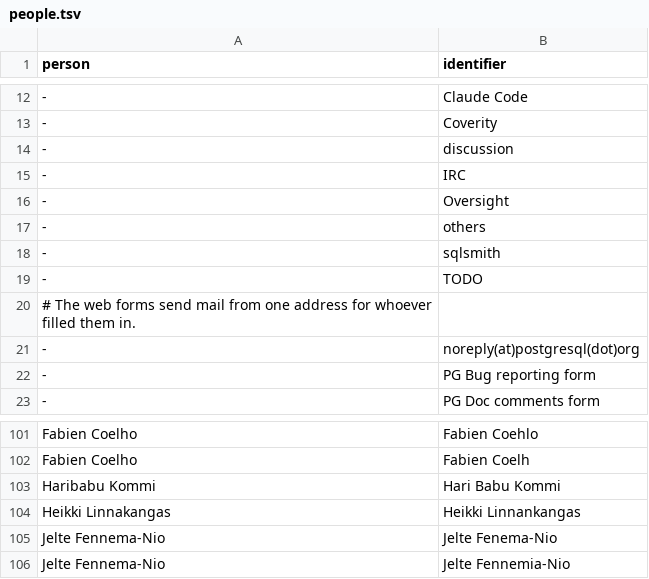
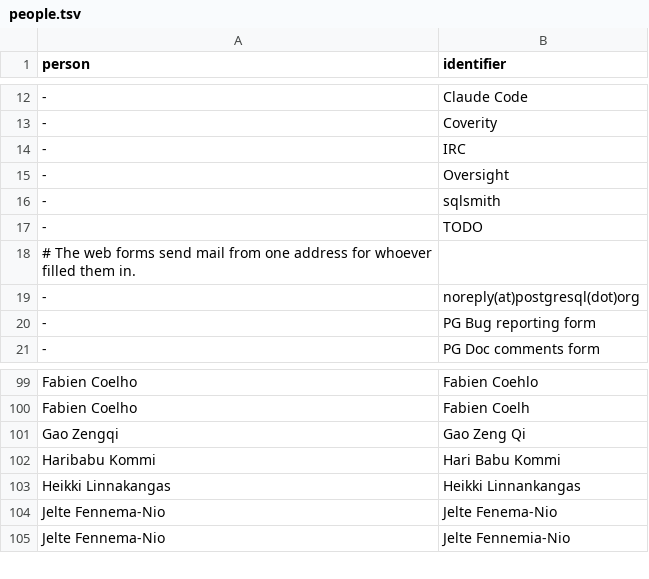
Before and after one commit to robertmhaas/pg-code-contributions, a TSV file: overrides/people.tsv, drawn as a sheet; only a part is shown, gaps mark what is left out; removed rows and columns are numbered as before the commit, all else as after; the diff names each change by its address in the sheet, - before the commit and + after, or states it on an @@ line.

Commit message:
Put credit tags in canonical form with tag fixes.
Since 2011, every person tag now names one person, under one of the
canonical keys Author, Co-authored-by, Reviewed-by, Reported-by,
Tested-by, Suggested-by and Diagnosed-by.  Tag fixes split the lists
that remained, with trailing remarks such as "via buildfarm member
skink" kept as glosses, and rename synonyms and misspellings such as
Noticed-by, Investigated-by and Reivewed-by.  A few values got a closer
look, e.g. "Jess Davis" is Jeff Davis, who posted in the thread.

Tag keys are now compared ignoring case and spacing, as git does with
trailers, both when applying tag fixes and when choosing person tags,
so Reviewed-By and Reviewed by need no fixes.

people.py no longer splits lists or interprets keys: it maps one tag
value to one person, and check-people.py reports values that still list
several people and credit keys that aren't canonical.  A pinned one-word
name now links the addresses it's sent from, and someone known by no
full name is shown by the one-word name they use instead of an address.

```diff
--- a/overrides/people.tsv
+++ b/overrides/people.tsv
-row 14: - | discussion
-row 17: - | others
+row 101: Gao Zengqi | Gao Zeng Qi
```
Also changed, not shown: overrides/tag-fixes/2013.tsv, overrides/tag-fixes/2014.tsv, 18 other files.
